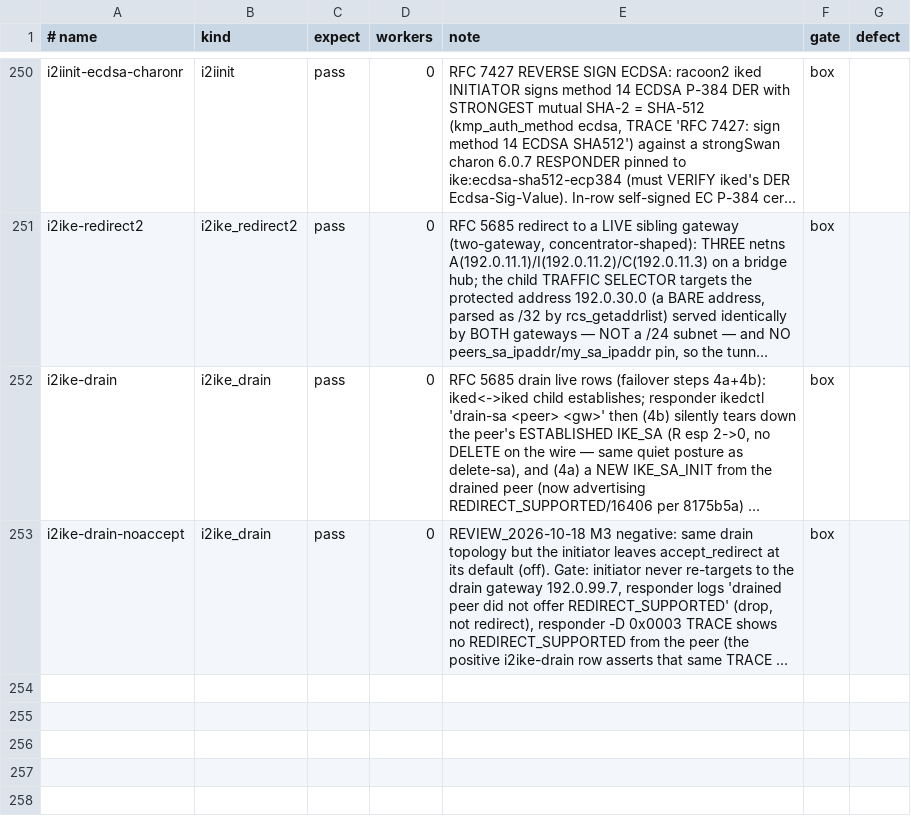
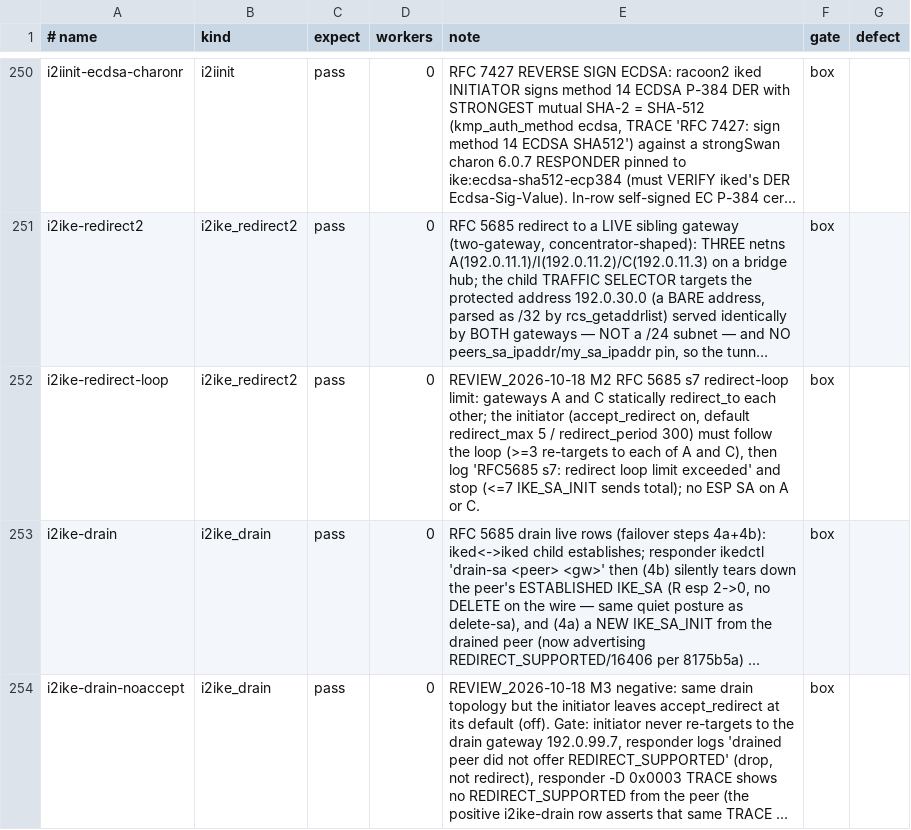
Before and after one commit to derekm/racoon2, a TSV file: samples/linux-matrix/cases.tsv, drawn as a sheet; only a part is shown, gaps mark what is left out; long unchanged cells end in …; the diff names each change by its address in the sheet, - before the commit and + after, or states it on an @@ line.

Commit message:
fixup! RFC 5685 initiator redirect follow: retarget + re-drive IKE_SA_INIT with REDIRECTED_FROM
REVIEW_2026-10-18 M2: RFC 5685 s7 redirect-loop limit.  New ikev2
options redirect_max (default 5, MAX_REDIRECTS) and redirect_period
(default 300 s, REDIRECT_LOOP_DETECT_PERIOD); a pure helper
ikev2_redirect_loop_check() counts follows per IKE_SA window and
ikev2_initiator_redirect_follow() refuses the (max+1)th, aborting the
IKE_SA_INIT.  notifytest covers the window edges, max=1 and a clock
step back; new box row i2ike-redirect-loop (A and C redirect_to each
other) proves the loop is followed and then abandoned with no SA.

```diff
--- a/samples/linux-matrix/cases.tsv
+++ b/samples/linux-matrix/cases.tsv
+row 252: i2ike-redirect-loop | i2ike_redirect2 | pass | 0 | REVIEW_2026-10-18 M2 RFC 5685 s7 redirect-loop limit: gateways A and C statically redirect_to each other; the initiator (accept_redirect on, default redirect_max 5 / redirect_period 300) must follow the loop (>=3 re-targets to each of A and C), then log 'RFC5685 s7: redirect loop limit exceeded' and stop (<=7 IKE_SA_INIT sends total); no ESP SA on A or C. | box
```
Also changed, not shown: 14 other files.
